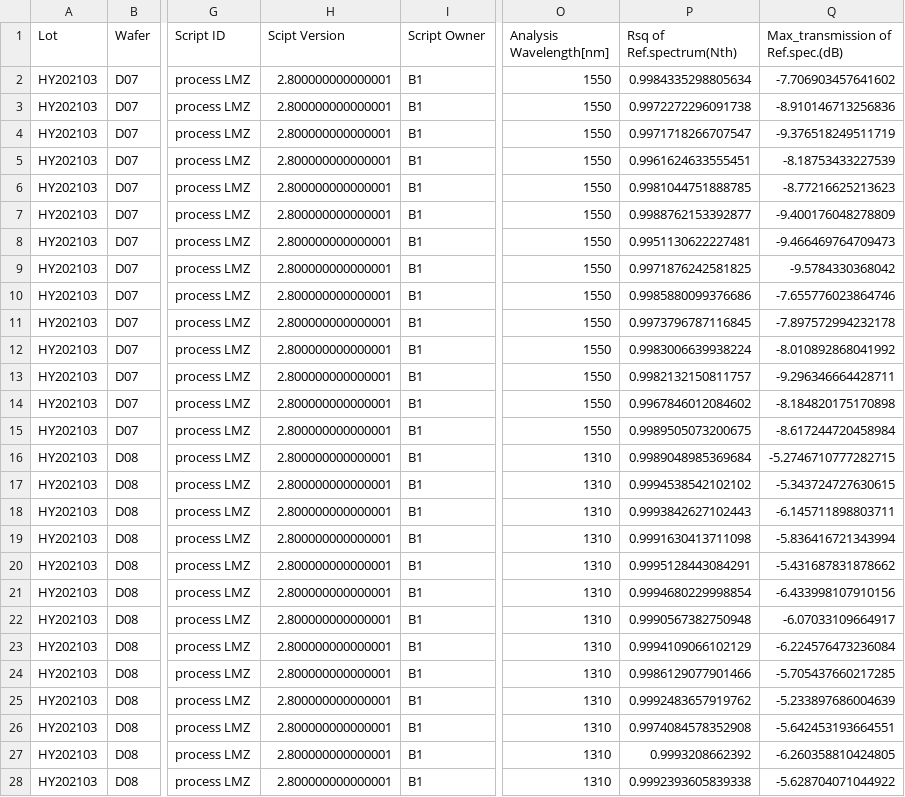
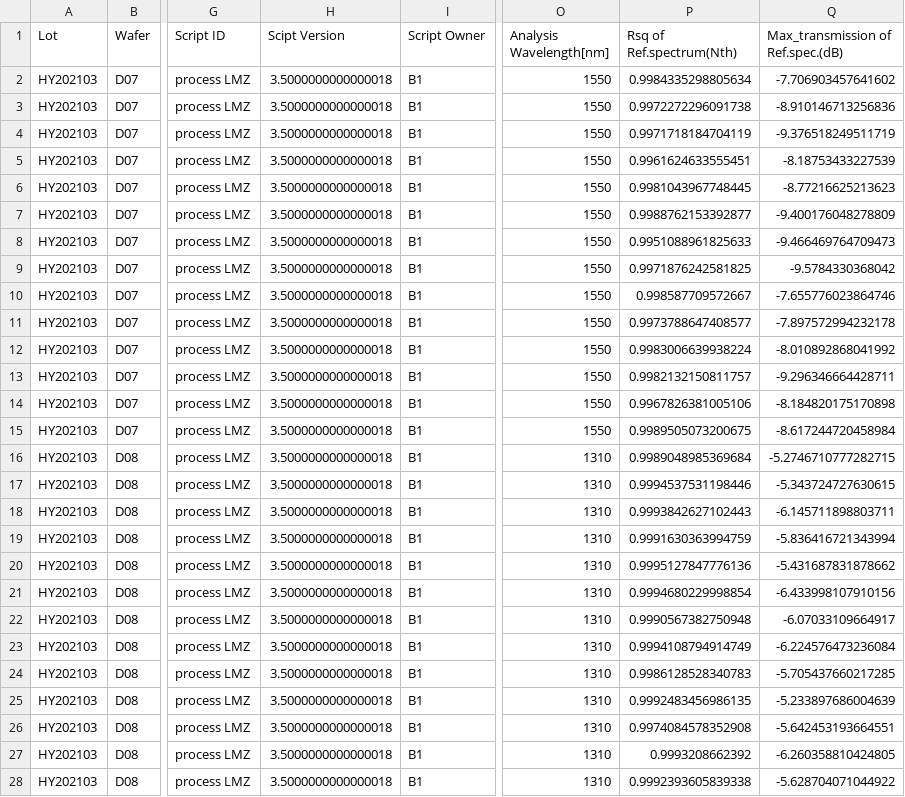
Before and after one commit to jungmyungjin12/TeamB_main, a CSV file: res/PE02_LMZ_excel_data.csv, drawn as a sheet; only a part is shown, gaps mark what is left out; the diff covers the shown part only; the diff names each change by its address in the sheet, - before the commit and + after, or states it on an @@ line.

```diff
--- a/res/PE02_LMZ_excel_data.csv
+++ b/res/PE02_LMZ_excel_data.csv
-H2:H28 (Scipt Version): 2.800000000000001
+H2:H28 (Scipt Version): 3.5000000000000018
-P4 (Rsq of Ref.spectrum(Nth)): 0.9971718266707547
+P4 (Rsq of Ref.spectrum(Nth)): 0.9971718184704119
-P6 (Rsq of Ref.spectrum(Nth)): 0.9981044751888785
+P6 (Rsq of Ref.spectrum(Nth)): 0.9981043967748445
-P8 (Rsq of Ref.spectrum(Nth)): 0.9951130622227481
+P8 (Rsq of Ref.spectrum(Nth)): 0.9951088961825633
-P10 (Rsq of Ref.spectrum(Nth)): 0.9985880099376686
+P10 (Rsq of Ref.spectrum(Nth)): 0.998587709572667
-P11 (Rsq of Ref.spectrum(Nth)): 0.9973796787116845
+P11 (Rsq of Ref.spectrum(Nth)): 0.9973788647408577
-P14 (Rsq of Ref.spectrum(Nth)): 0.9967846012084602
+P14 (Rsq of Ref.spectrum(Nth)): 0.9967826381005106
-P17 (Rsq of Ref.spectrum(Nth)): 0.9994538542102102
+P17 (Rsq of Ref.spectrum(Nth)): 0.9994537531198446
-P19 (Rsq of Ref.spectrum(Nth)): 0.9991630413711098
+P19 (Rsq of Ref.spectrum(Nth)): 0.9991630363994759
-P20 (Rsq of Ref.spectrum(Nth)): 0.9995128443084291
+P20 (Rsq of Ref.spectrum(Nth)): 0.9995127847776136
-P23 (Rsq of Ref.spectrum(Nth)): 0.9994109066102129
+P23 (Rsq of Ref.spectrum(Nth)): 0.9994108794914749
-P24 (Rsq of Ref.spectrum(Nth)): 0.9986129077901466
+P24 (Rsq of Ref.spectrum(Nth)): 0.9986128528340783
-P25 (Rsq of Ref.spectrum(Nth)): 0.9992483657919762
+P25 (Rsq of Ref.spectrum(Nth)): 0.9992483456986135
```
Also changed, not shown: 22 edited cells elsewhere in this file, 6 other files.
